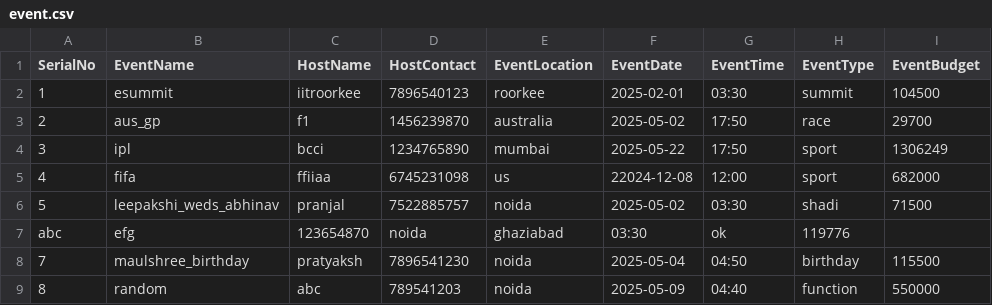
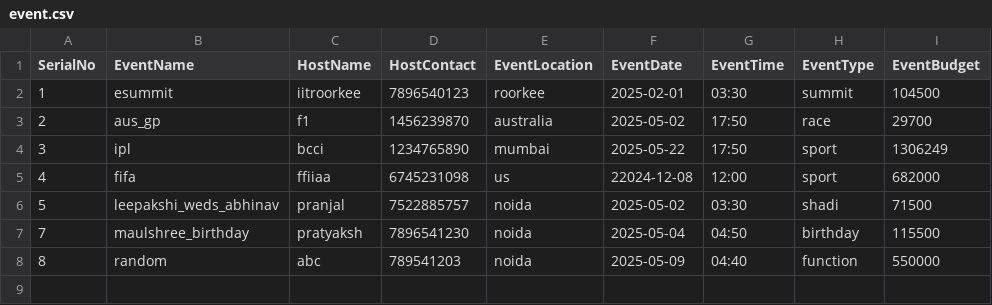
Before and after one commit to Saaarthak0102/Budget-Tracker, a CSV file: event.csv, drawn as a sheet; the diff names each change by its address in the sheet, - before the commit and + after, or states it on an @@ line.

Commit message:
Update event.csv

```diff
--- a/event.csv
+++ b/event.csv
-row 7: abc | efg | 123654870 | noida | ghaziabad | 03:30 | ok | 119776
```
